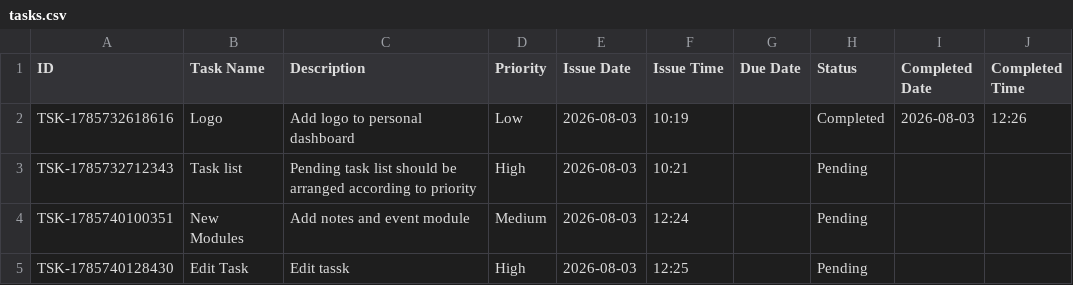
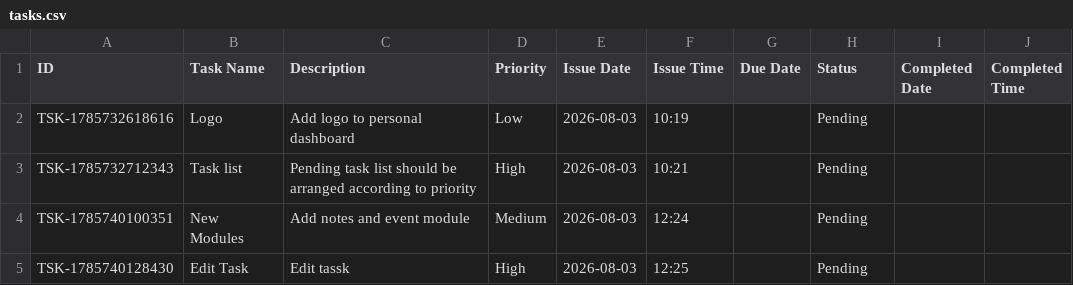
Before and after one commit to Jenil3797/personal-dashboard, a CSV file: tasks.csv, drawn as a sheet.

Commit message:
Toggle status: Logo

```diff
--- a/tasks.csv
+++ b/tasks.csv
@@ -1,3 +1,3 @@
 ID,Task Name,Description,Priority,Issue Date,Issue Time,Due Date,Status,Completed Date,Completed Time
-TSK-1785732618616,Logo,Add logo to personal dashboard,Low,2026-08-03,10:19,,Completed,2026-08-03,12:26
+TSK-1785732618616,Logo,Add logo to personal dashboard,Low,2026-08-03,10:19,,Pending,,
 TSK-1785732712343,Task list,Pending task list should be arranged according to priority,High,2026-08-03,10:21,,Pending,,
```
